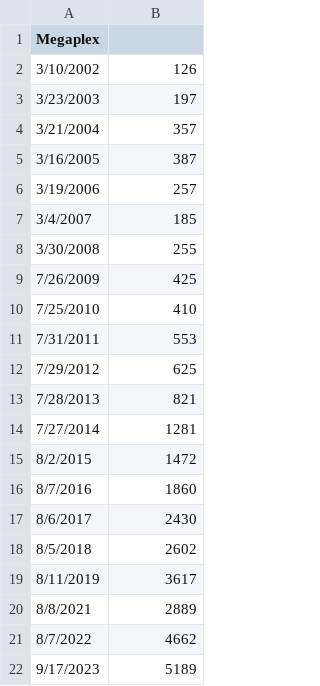
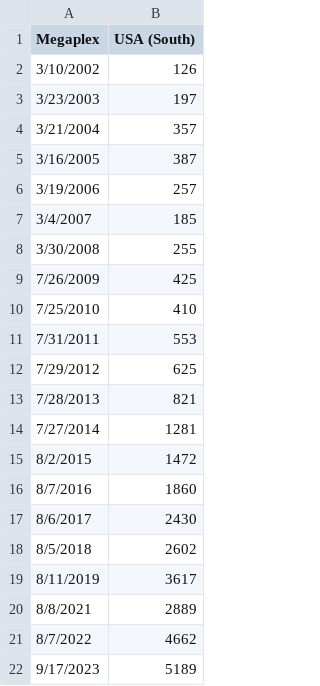
Before and after one commit to huehuecoyotl/furry-con-data, a CSV file: raw_data/megaplex.csv, drawn as a sheet.

```diff
--- a/raw_data/megaplex.csv
+++ b/raw_data/megaplex.csv
@@ -1,2 +1,2 @@
-Megaplex,
+Megaplex,USA (South)
 3/10/2002,126
```
Also changed, not shown: raw_data/califur.csv, raw_data/confurence.csv, 27 other files.
